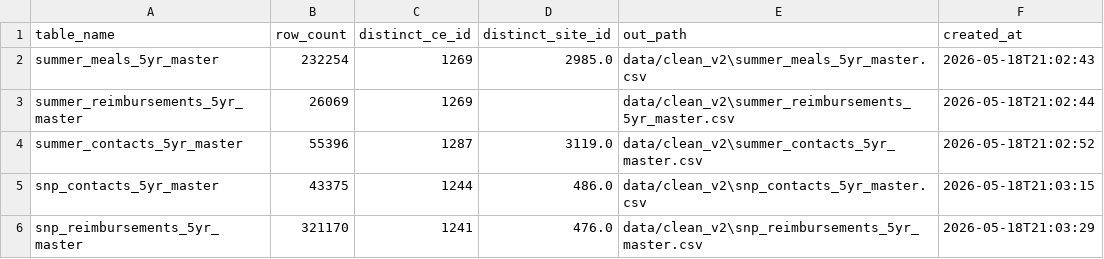
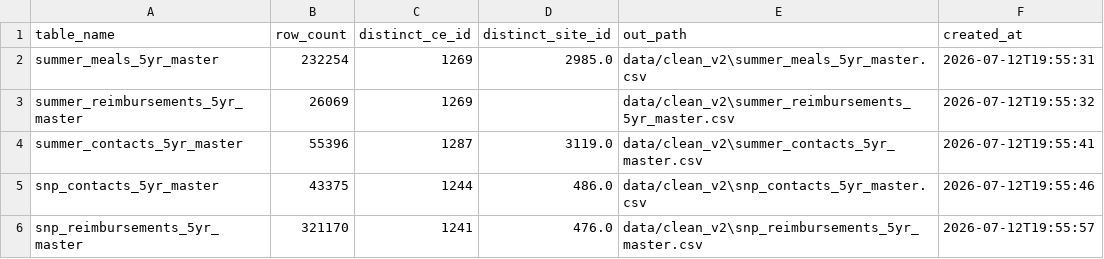
Before and after one commit to amy2213/sso-sfsp-texas-capstone, a CSV file: data/audit/tda_5yr_canonical_build_audit.csv, drawn as a sheet.

Commit message:
Rebuild SNP canonical outputs with program year

```diff
--- a/data/audit/tda_5yr_canonical_build_audit.csv
+++ b/data/audit/tda_5yr_canonical_build_audit.csv
@@ -1,6 +1,6 @@
 table_name,row_count,distinct_ce_id,distinct_site_id,out_path,created_at
-summer_meals_5yr_master,232254,1269,2985.0,data/clean_v2\summer_meals_5yr_master.csv,2026-05-18T21:02:43
-summer_reimbursements_5yr_master,26069,1269,,data/clean_v2\summer_reimbursements_5yr_master.csv,2026-05-18T21:02:44
-summer_contacts_5yr_master,55396,1287,3119.0,data/clean_v2\summer_contacts_5yr_master.csv,2026-05-18T21:02:52
-snp_contacts_5yr_master,43375,1244,486.0,data/clean_v2\snp_contacts_5yr_master.csv,2026-05-18T21:03:15
-snp_reimbursements_5yr_master,321170,1241,476.0,data/clean_v2\snp_reimbursements_5yr_master.csv,2026-05-18T21:03:29
+summer_meals_5yr_master,232254,1269,2985.0,data/clean_v2\summer_meals_5yr_master.csv,2026-07-12T19:55:31
+summer_reimbursements_5yr_master,26069,1269,,data/clean_v2\summer_reimbursements_5yr_master.csv,2026-07-12T19:55:32
+summer_contacts_5yr_master,55396,1287,3119.0,data/clean_v2\summer_contacts_5yr_master.csv,2026-07-12T19:55:41
+snp_contacts_5yr_master,43375,1244,486.0,data/clean_v2\snp_contacts_5yr_master.csv,2026-07-12T19:55:46
+snp_reimbursements_5yr_master,321170,1241,476.0,data/clean_v2\snp_reimbursements_5yr_master.csv,2026-07-12T19:55:57
```
Also changed, not shown: 1 other file.
